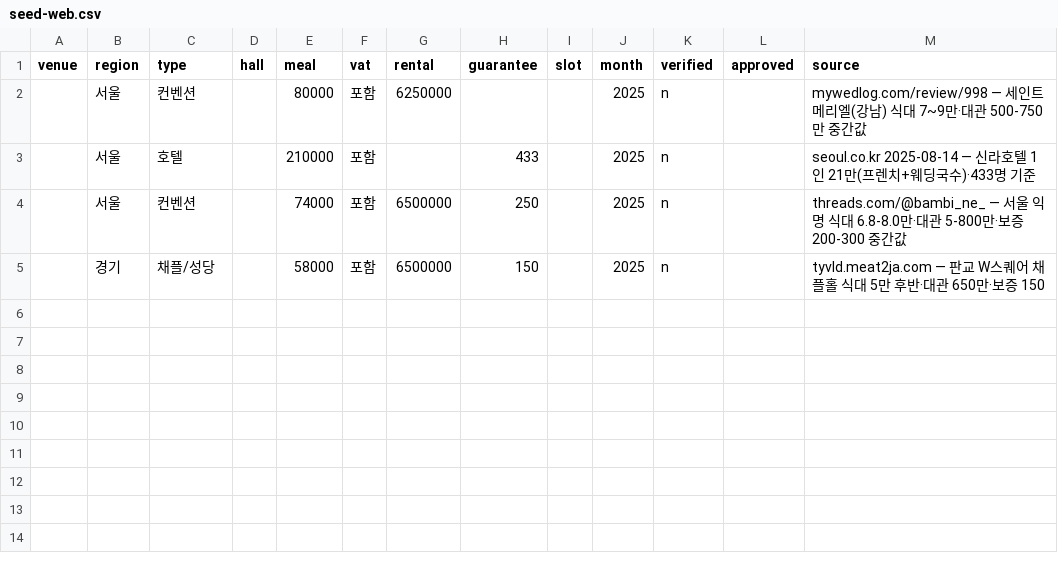
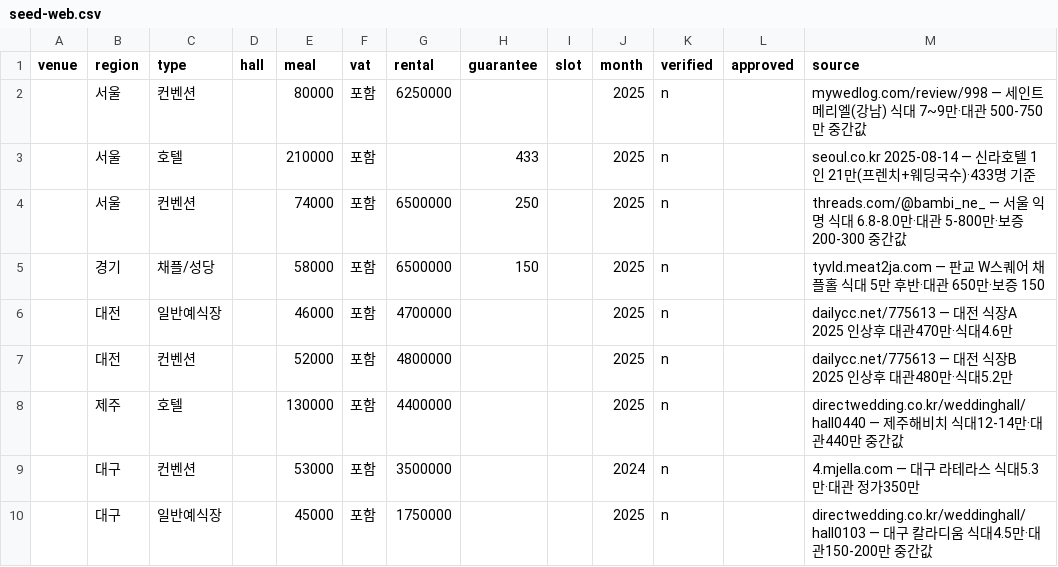
Before and after one commit to ikdd7/test5, a CSV file: seed-web.csv, drawn as a sheet; the diff names each change by its address in the sheet, - before the commit and + after, or states it on an @@ line.

```diff
--- a/seed-web.csv
+++ b/seed-web.csv
+row 6:  | 대전 | 일반예식장 |  | 46000 | 포함 | 4700000 |  |  | 2025 | n |  | dailycc.net/775613 — 대전 식장A 2025 인상후 대관470만·식대4.6만
+row 7:  | 대전 | 컨벤션 |  | 52000 | 포함 | 4800000 |  |  | 2025 | n |  | dailycc.net/775613 — 대전 식장B 2025 인상후 대관480만·식대5.2만
+row 8:  | 제주 | 호텔 |  | 130000 | 포함 | 4400000 |  |  | 2025 | n |  | directwedding.co.kr/weddinghall/hall0440 — 제주해비치 식대12-14만·대관440만 중간값
+row 9:  | 대구 | 컨벤션 |  | 53000 | 포함 | 3500000 |  |  | 2024 | n |  | 4.mjella.com — 대구 라테라스 식대5.3만·대관 정가350만
+row 10:  | 대구 | 일반예식장 |  | 45000 | 포함 | 1750000 |  |  | 2025 | n |  | directwedding.co.kr/weddinghall/hall0103 — 대구 칼라디움 식대4.5만·대관150-200만 중간값
```
Also changed, not shown: 1 other file.
